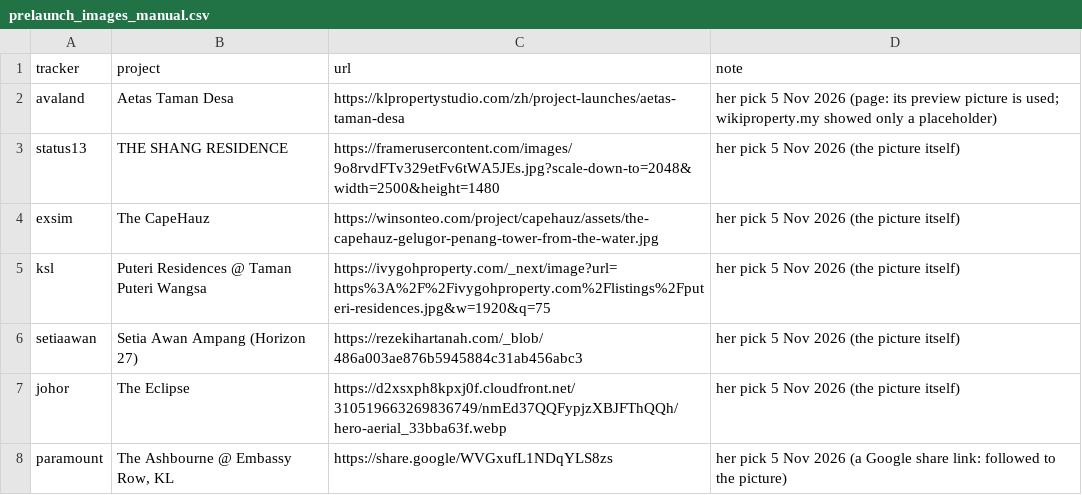
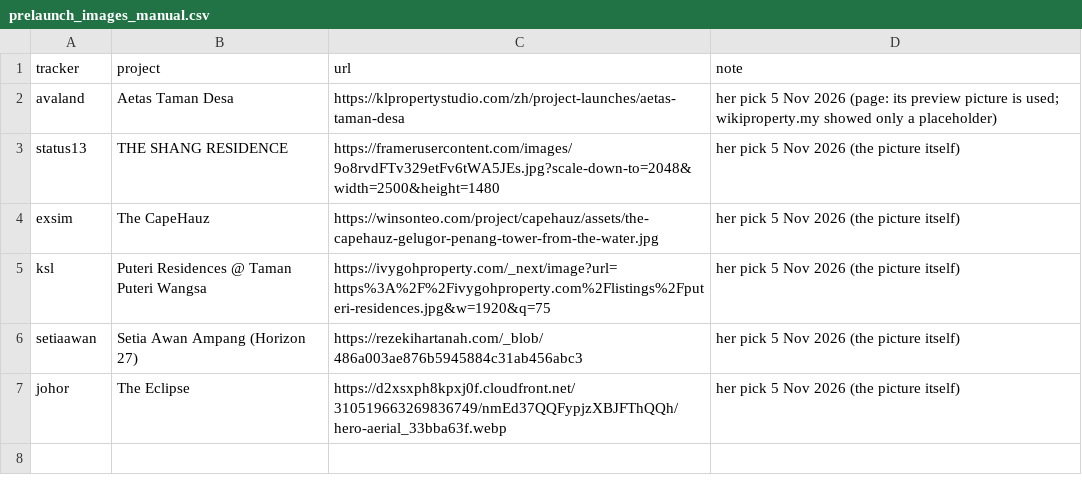
Before and after one commit to smtcu/teduh-tracker, a CSV file: data/prelaunch_images_manual.csv, drawn as a sheet; the diff names each change by its address in the sheet, - before the commit and + after, or states it on an @@ line.

```diff
--- a/data/prelaunch_images_manual.csv
+++ b/data/prelaunch_images_manual.csv
-row 8: paramount | The Ashbourne @ Embassy Row, KL | https://share.google/WVGxufL1NDqYLS8zs | her pick 5 Nov 2026 (a Google share link: followed to the picture)
```
Also changed, not shown: 1 other file.
